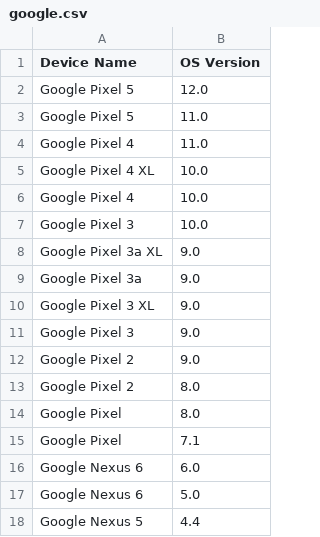
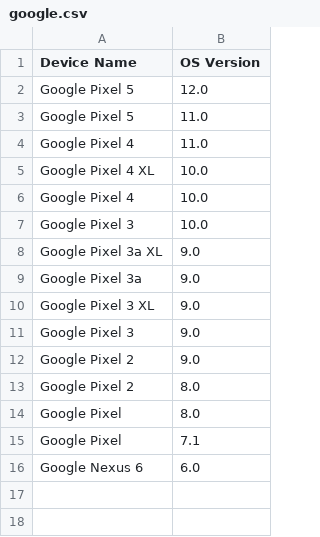
Before and after one commit to PramodKumarYadav/happium, a CSV file: hosts/browserstack/android-devices/google.csv, drawn as a sheet.

Commit message:
removed incompatible google versions.

```diff
--- a/hosts/browserstack/android-devices/google.csv
+++ b/hosts/browserstack/android-devices/google.csv
@@ -16,3 +16 @@ Google Pixel	    ,7.1
 Google Nexus 6	    ,6.0
-Google Nexus 6	    ,5.0
-Google Nexus 5	    ,4.4
```
Also changed, not shown: 3 other files.
